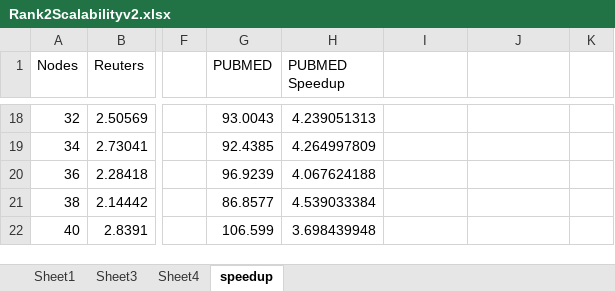
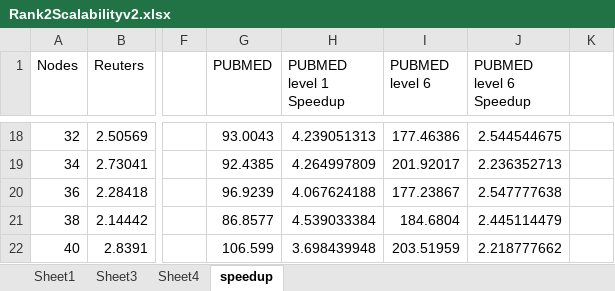
Before and after one commit to lawtonmanning/planc, an Excel workbook: latex/data/Rank2Scalabilityv2.xlsx, sheet speedup, drawn as a sheet; only a part is shown, gaps mark what is left out; values as stored, in another font and other column widths than the file's, no borders; charts and pictures not drawn; the diff covers the shown part only; the diff names each change by its address in the sheet, - before the commit and + after, or states it on an @@ line.

```diff
--- a/latex/data/Rank2Scalabilityv2.xlsx (sheet speedup)
+++ b/latex/data/Rank2Scalabilityv2.xlsx (sheet speedup)
-H1: PUBMED Speedup
+H1: PUBMED level 1 Speedup
-I1: (empty)
+I1: PUBMED level 6
-J1: (empty)
+J1: PUBMED level 6 Speedup
-I18 (PUBMED level 6): (empty)
+I18 (PUBMED level 6): 177.46386
-J18 (PUBMED level 6 Speedup): (empty)
+J18 (PUBMED level 6 Speedup): 2.544544675
-I19 (PUBMED level 6): (empty)
+I19 (PUBMED level 6): 201.92017
-J19 (PUBMED level 6 Speedup): (empty)
+J19 (PUBMED level 6 Speedup): 2.236352713
-I20 (PUBMED level 6): (empty)
+I20 (PUBMED level 6): 177.23867
-J20 (PUBMED level 6 Speedup): (empty)
+J20 (PUBMED level 6 Speedup): 2.547777638
-I21 (PUBMED level 6): (empty)
+I21 (PUBMED level 6): 184.6804
-J21 (PUBMED level 6 Speedup): (empty)
+J21 (PUBMED level 6 Speedup): 2.445114479
-I22 (PUBMED level 6): (empty)
+I22 (PUBMED level 6): 203.51959
-J22 (PUBMED level 6 Speedup): (empty)
+J22 (PUBMED level 6 Speedup): 2.218777662
```
Also changed, not shown: 32 edited cells elsewhere in this sheet, charts or pictures.
